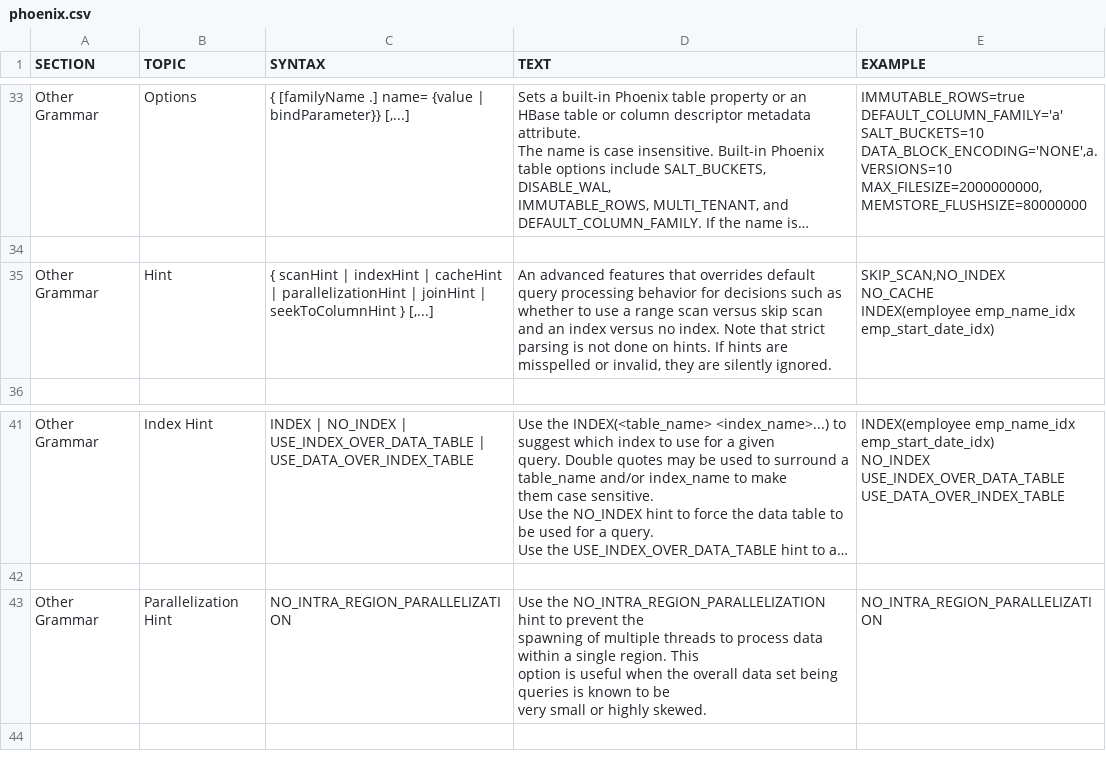
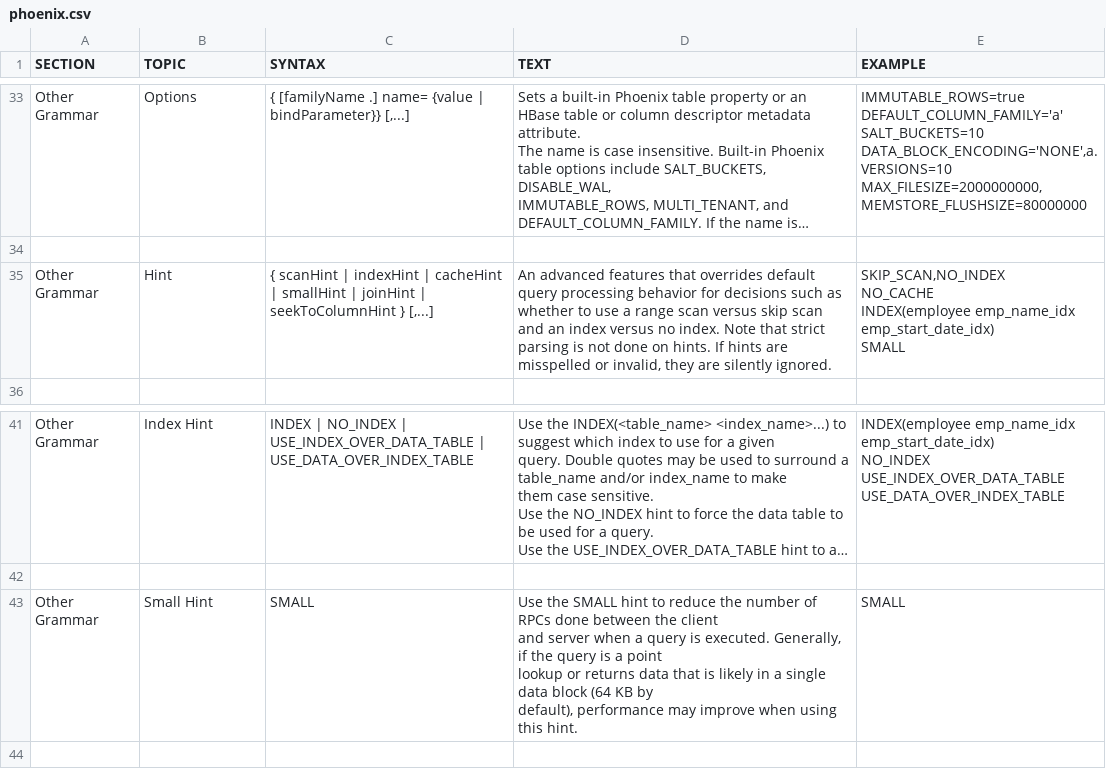
Before and after one commit to apache/phoenix-site, a CSV file: phoenix-docs/src/docsrc/help/phoenix.csv, drawn as a sheet; only a part is shown, gaps mark what is left out; long unchanged cells end in …; removed rows and columns are numbered as before the commit, all else as after; ↵ is a line break in a cell; the diff names each change by its address in the sheet, - before the commit and + after, or states it on an @@ line.

Commit message:
Update hints in reference manual

```diff
--- a/phoenix-docs/src/docsrc/help/phoenix.csv
+++ b/phoenix-docs/src/docsrc/help/phoenix.csv
-C35 (SYNTAX): …cacheHint | parallelizationHint | joinHint…
+C35 (SYNTAX): …cacheHint | smallHint | joinHint…
-E35 (EXAMPLE): …emp_name_idx emp_start_date_idx)
+E35 (EXAMPLE): …emp_name_idx emp_start_date_idx) ↵ SMALL
-row 43: Other Grammar | Parallelization Hint | NO_INTRA_REGION_PARALLELIZATION | Use the NO_INTRA_REGION_PARALLELIZATION hint to prevent the ↵ spawning of multiple threads to process data within a single region. This ↵ option is useful when the overall data set being queries is known to be ↵ very small or highly skewed. | NO_INTRA_REGION_PARALLELIZATION
+row 43: Other Grammar | Small Hint | SMALL | Use the SMALL hint to reduce the number of RPCs done between the client ↵ and server when a query is executed. Generally, if the query is a point ↵ lookup or returns data that is likely in a single data block (64 KB by ↵ default), performance may improve when using this hint. | SMALL
```
Also changed, not shown: 3 other files.
